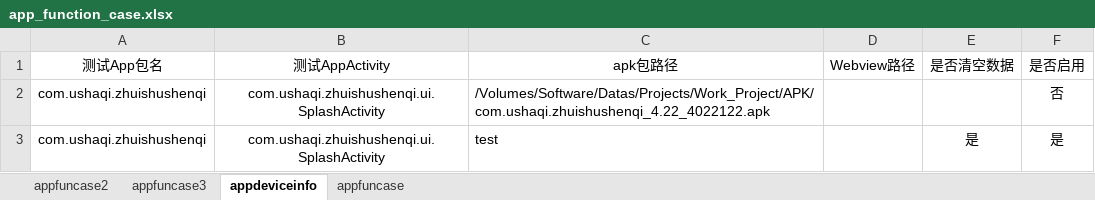
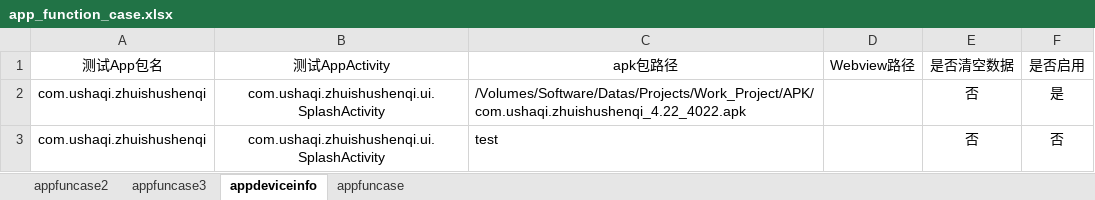
Before and after one commit to hsy5332/automationframework, an Excel workbook: automationframework/static/automationtestcase/app_function_case.xlsx, sheet appdeviceinfo, drawn as a sheet; values as stored, in another font and other column widths than the file's, no borders; the diff names each change by its address in the sheet, - before the commit and + after, or states it on an @@ line.

```diff
--- a/automationframework/static/automationtestcase/app_function_case.xlsx (sheet appdeviceinfo)
+++ b/automationframework/static/automationtestcase/app_function_case.xlsx (sheet appdeviceinfo)
-C2 (apk包路径): /Volumes/Software/Datas/Projects/Work_Project/APK/com.ushaqi.zhuishushenqi_4.22_4022122.apk
+C2 (apk包路径): /Volumes/Software/Datas/Projects/Work_Project/APK/com.ushaqi.zhuishushenqi_4.22_4022.apk
-E2 (是否清空数据): (empty)
+E2 (是否清空数据): 否
-F2 (是否启用): 否
+F2 (是否启用): 是
-E3 (是否清空数据): 是
+E3 (是否清空数据): 否
-F3 (是否启用): 是
+F3 (是否启用): 否
```
Also changed, not shown: sheet appfuncase.
